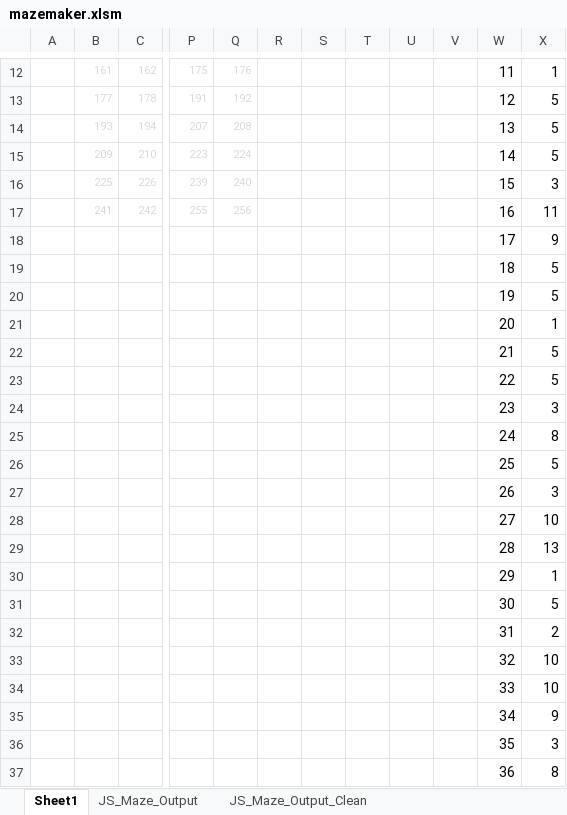
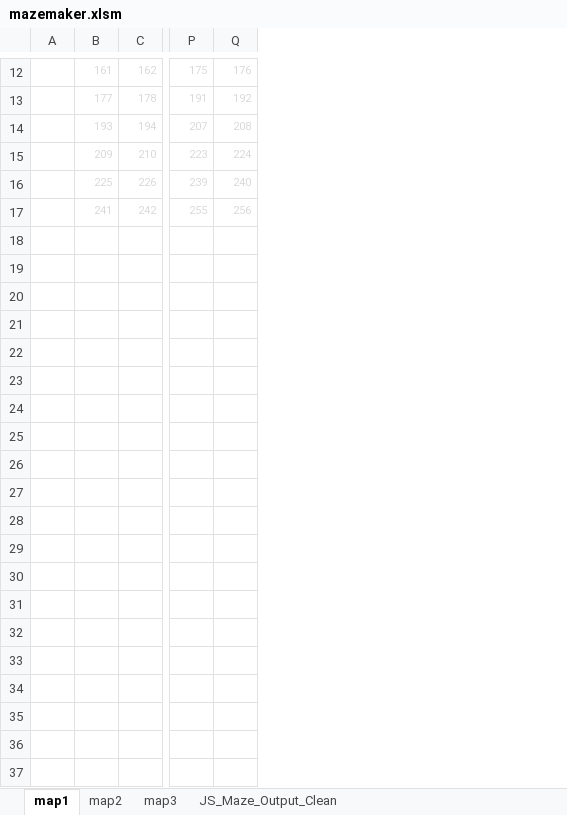
Before and after one commit to SarcyHedgehog/mazetag, an Excel workbook: mazemaker.xlsm, sheet map1, drawn as a sheet; only a part is shown, gaps mark what is left out; values as stored, in another font and other column widths than the file's, no borders; charts and pictures not drawn; removed rows and columns are numbered as before the commit, all else as after; rows hold the shown columns only; the diff covers the shown part only; the diff names each change by its address in the sheet, - before the commit and + after, or states it on an @@ line.

Commit message:
Refactor maze data structure to use MAP_DATA format; update map files and enhance game logic for improved modularity and maintainability

```diff
--- a/mazemaker.xlsm (sheet map1)
+++ b/mazemaker.xlsm (sheet map1)
-sheet tab: Sheet1
+sheet tab: map1
-sheet tab: JS_Maze_Output
+sheet tab: map2
+sheet tab: map3
-column A, empty
+column A, empty
-column R, empty
-column S, empty
-column T, empty
-column U, empty
-column V, empty
-column W, rows 12-17: 11 | 12 | 13 | 14 | 15 | 16
-column X, rows 12-17: 1 | 5 | 5 | 5 | 3 | 11
-row 18:  |  |  |  |  |  |  |  |  |  | 17 | 9
-row 19:  |  |  |  |  |  |  |  |  |  | 18 | 5
-row 20:  |  |  |  |  |  |  |  |  |  | 19 | 5
-row 21:  |  |  |  |  |  |  |  |  |  | 20 | 1
-row 22:  |  |  |  |  |  |  |  |  |  | 21 | 5
-row 23:  |  |  |  |  |  |  |  |  |  | 22 | 5
-row 24:  |  |  |  |  |  |  |  |  |  | 23 | 3
-row 25:  |  |  |  |  |  |  |  |  |  | 24 | 8
-row 26:  |  |  |  |  |  |  |  |  |  | 25 | 5
-row 27:  |  |  |  |  |  |  |  |  |  | 26 | 3
-row 28:  |  |  |  |  |  |  |  |  |  | 27 | 10
-row 29:  |  |  |  |  |  |  |  |  |  | 28 | 13
-row 30:  |  |  |  |  |  |  |  |  |  | 29 | 1
-row 31:  |  |  |  |  |  |  |  |  |  | 30 | 5
-row 32:  |  |  |  |  |  |  |  |  |  | 31 | 2
-row 33:  |  |  |  |  |  |  |  |  |  | 32 | 10
-row 34:  |  |  |  |  |  |  |  |  |  | 33 | 10
-row 35:  |  |  |  |  |  |  |  |  |  | 34 | 9
-row 36:  |  |  |  |  |  |  |  |  |  | 35 | 3
-row 37:  |  |  |  |  |  |  |  |  |  | 36 | 8
```
Also changed, not shown: 220 removed rows elsewhere in this sheet, sheet JS_Maze_Output_Clean, charts or pictures, 6 other files.
